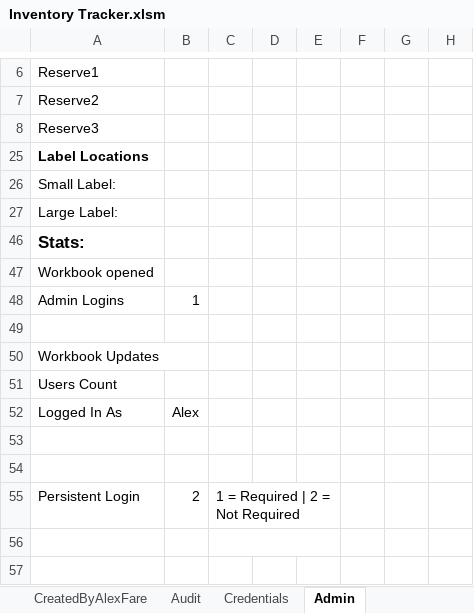
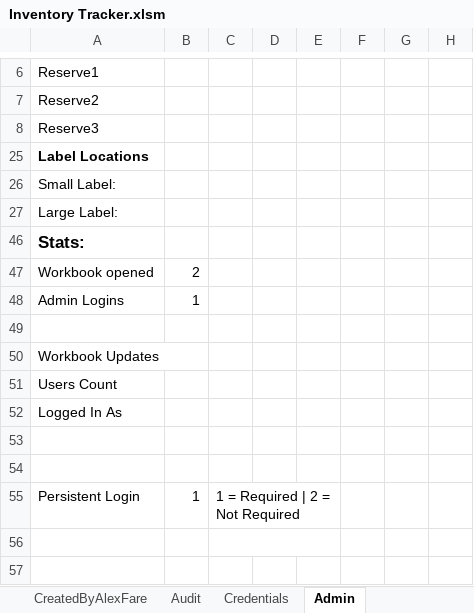
Before and after one commit to alexfare/InventoryTracker, an Excel workbook: Inventory Tracker.xlsm, sheet Admin, drawn as a sheet; only a part is shown, gaps mark what is left out; values as stored, in another font and other column widths than the file's, no borders; charts and pictures not drawn; the diff names each change by its address in the sheet, - before the commit and + after, or states it on an @@ line.

```diff
--- a/Inventory Tracker.xlsm (sheet Admin)
+++ b/Inventory Tracker.xlsm (sheet Admin)
-B47: (empty)
+B47: 2
-B52: Alex
+B52: (empty)
-B55: 2
+B55: 1
```
Also changed, not shown: sheet CreatedByAlexFare, sheet Audit, hidden cells, charts or pictures, 9 other files.
